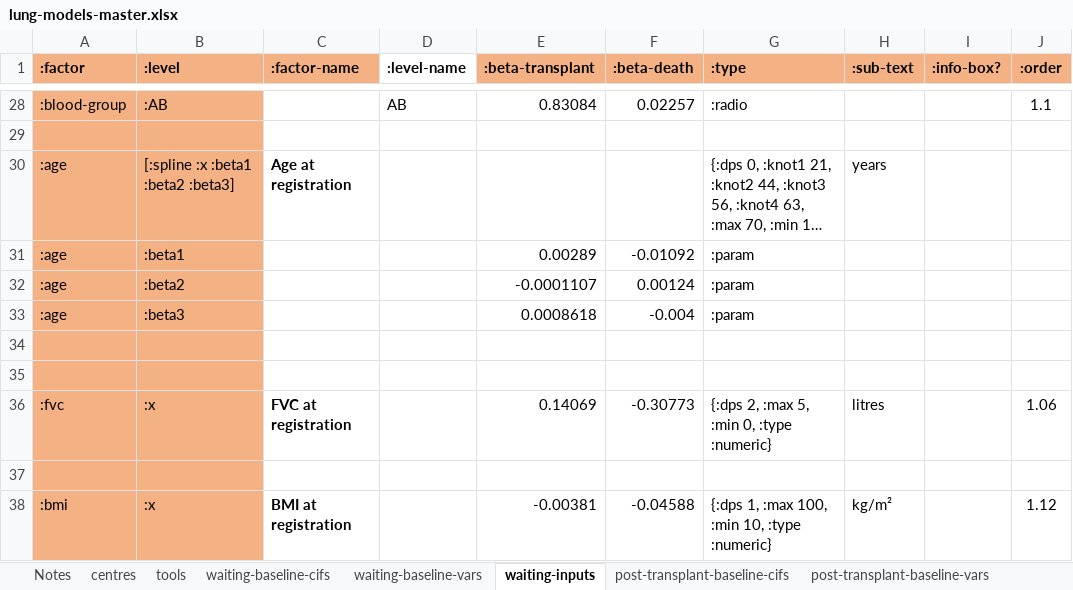
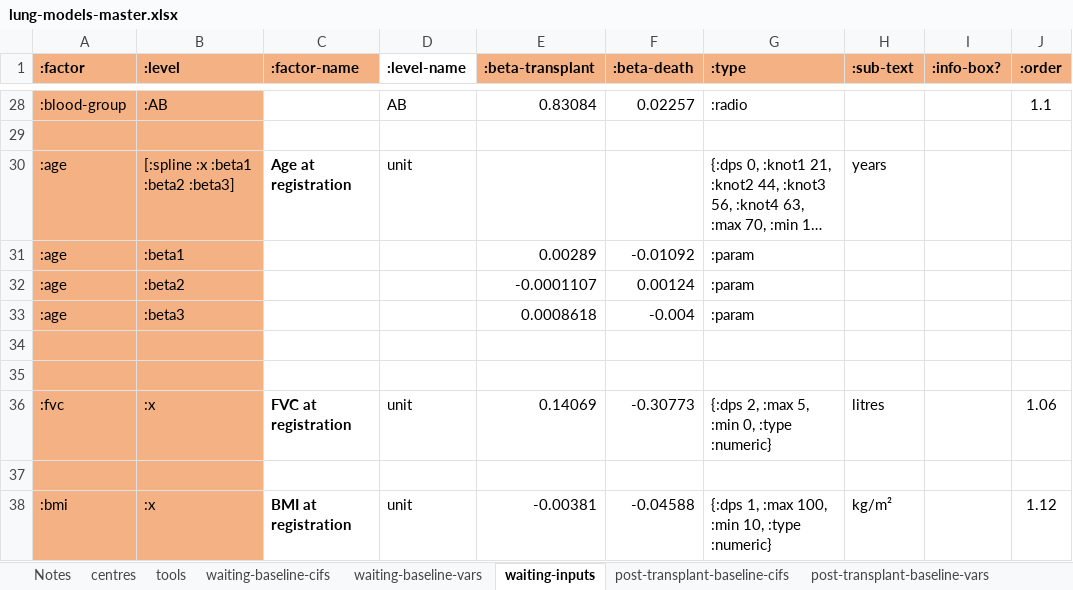
Before and after one commit to WintonCentre/kcp, an Excel workbook: resources/lung-models-master.xlsx, sheet waiting-inputs, drawn as a sheet; only a part is shown, gaps mark what is left out; long unchanged cells end in …; values as stored, in another font and other column widths than the file's, no borders; the diff names each change by its address in the sheet, - before the commit and + after, or states it on an @@ line.

```diff
--- a/resources/lung-models-master.xlsx (sheet waiting-inputs)
+++ b/resources/lung-models-master.xlsx (sheet waiting-inputs)
-D30 (:level-name): (empty)
+D30 (:level-name): unit
-D36 (:level-name): (empty)
+D36 (:level-name): unit
-D38 (:level-name): (empty)
+D38 (:level-name): unit
```
Also changed, not shown: sheet post-transplant-inputs, sheet post-transplant-baseline-vars, sheet waiting-baseline-vars, resources/kidney-models-master.xlsx, 9 other files.
